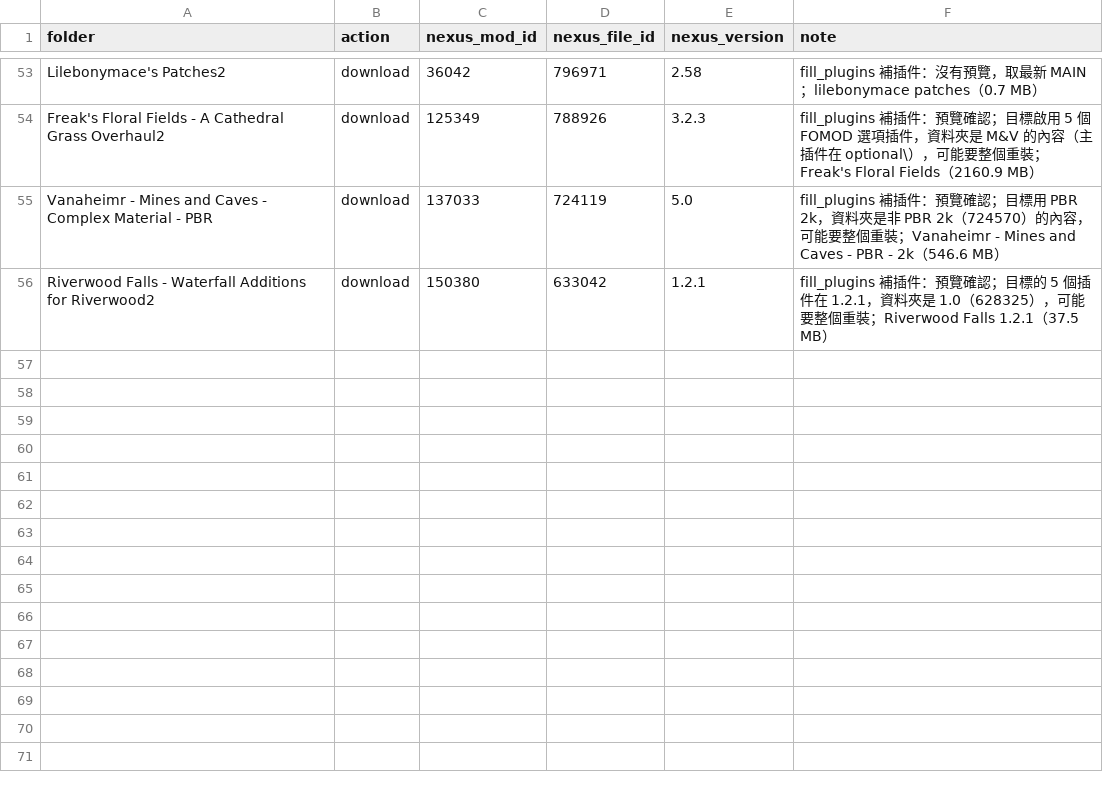
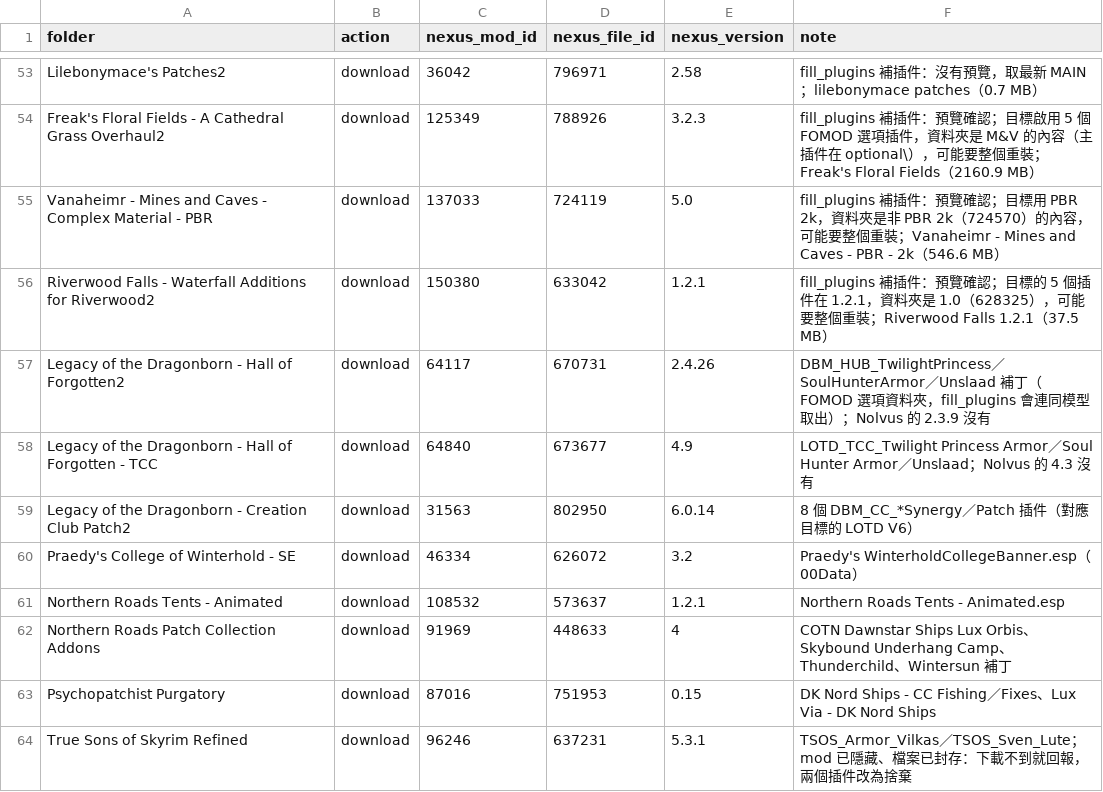
Before and after one commit to Loyuhsi/TEST, a CSV file: data/extra_archives.csv, drawn as a sheet; only a part is shown, gaps mark what is left out; the diff names each change by its address in the sheet, - before the commit and + after, or states it on an @@ line.

```diff
--- a/data/extra_archives.csv
+++ b/data/extra_archives.csv
+row 57: Legacy of the Dragonborn - Hall of Forgotten2 | download | 64117 | 670731 | 2.4.26 | DBM_HUB_TwilightPrincess／SoulHunterArmor／Unslaad 補丁（FOMOD 選項資料夾，fill_plugins 會連同模型取出）；Nolvus 的 2.3.9 沒有
+row 58: Legacy of the Dragonborn - Hall of Forgotten - TCC | download | 64840 | 673677 | 4.9 | LOTD_TCC_Twilight Princess Armor／Soul Hunter Armor／Unslaad；Nolvus 的 4.3 沒有
+row 59: Legacy of the Dragonborn - Creation Club Patch2 | download | 31563 | 802950 | 6.0.14 | 8 個 DBM_CC_*Synergy／Patch 插件（對應目標的 LOTD V6）
+row 60: Praedy's College of Winterhold - SE | download | 46334 | 626072 | 3.2 | Praedy's WinterholdCollegeBanner.esp（00Data）
+row 61: Northern Roads Tents - Animated | download | 108532 | 573637 | 1.2.1 | Northern Roads Tents - Animated.esp
+row 62: Northern Roads Patch Collection Addons | download | 91969 | 448633 | 4 | COTN Dawnstar Ships Lux Orbis、Skybound Underhang Camp、Thunderchild、Wintersun 補丁
+row 63: Psychopatchist Purgatory | download | 87016 | 751953 | 0.15 | DK Nord Ships - CC Fishing／Fixes、Lux Via - DK Nord Ships
+row 64: True Sons of Skyrim Refined | download | 96246 | 637231 | 5.3.1 | TSOS_Armor_Vilkas／TSOS_Sven_Lute；mod 已隱藏、檔案已封存：下載不到就回報，兩個插件改為捨棄
```
Also changed, not shown: data/analysis/provenance.csv, data/decisions.csv, 8 other files.
